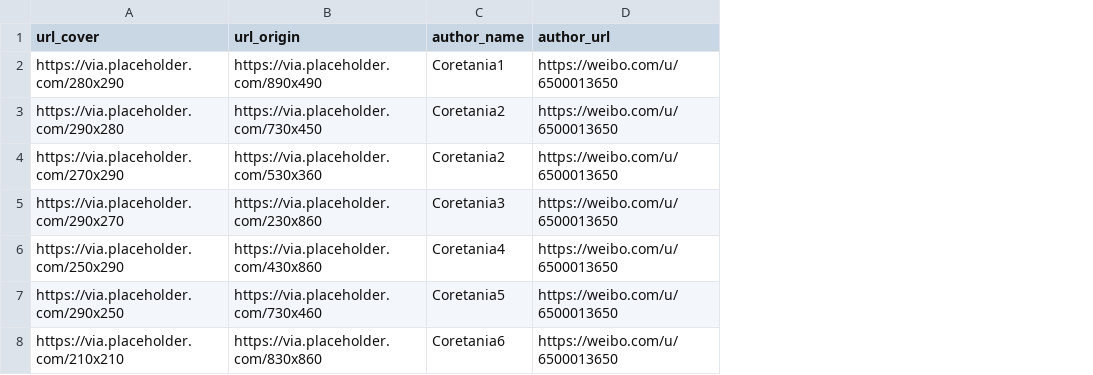
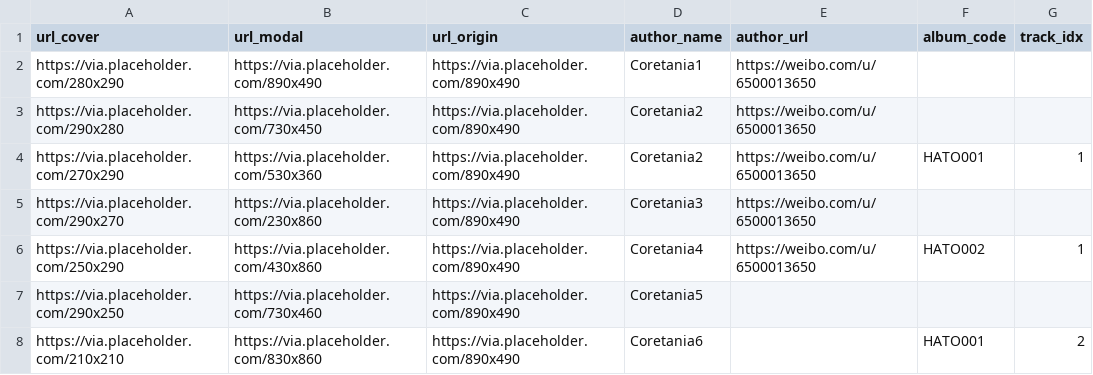
Before and after one commit to touhouneko/hearts-round.github.io, a CSV file: src/data/gallery.csv, drawn as a sheet; addresses are those after the commit; the diff names each change by its address in the sheet, - before the commit and + after, or states it on an @@ line.

```diff
--- a/src/data/gallery.csv
+++ b/src/data/gallery.csv
+column C (url_origin), rows 2-8: all https://via.placeholder.com/890x490
+column F (album_code), rows 4-8: HATO001 |  | HATO002 |  | HATO001
+column G (track_idx), rows 4-8: 1 |  | 1 |  | 2
-B1: url_origin
+B1: url_modal
-E7:E8 (author_url): https://weibo.com/u/6500013650
+E7:E8 (author_url): (empty)
```
Also changed, not shown: src/data/staff.csv, src/data/videos.csv, 42 other files.
